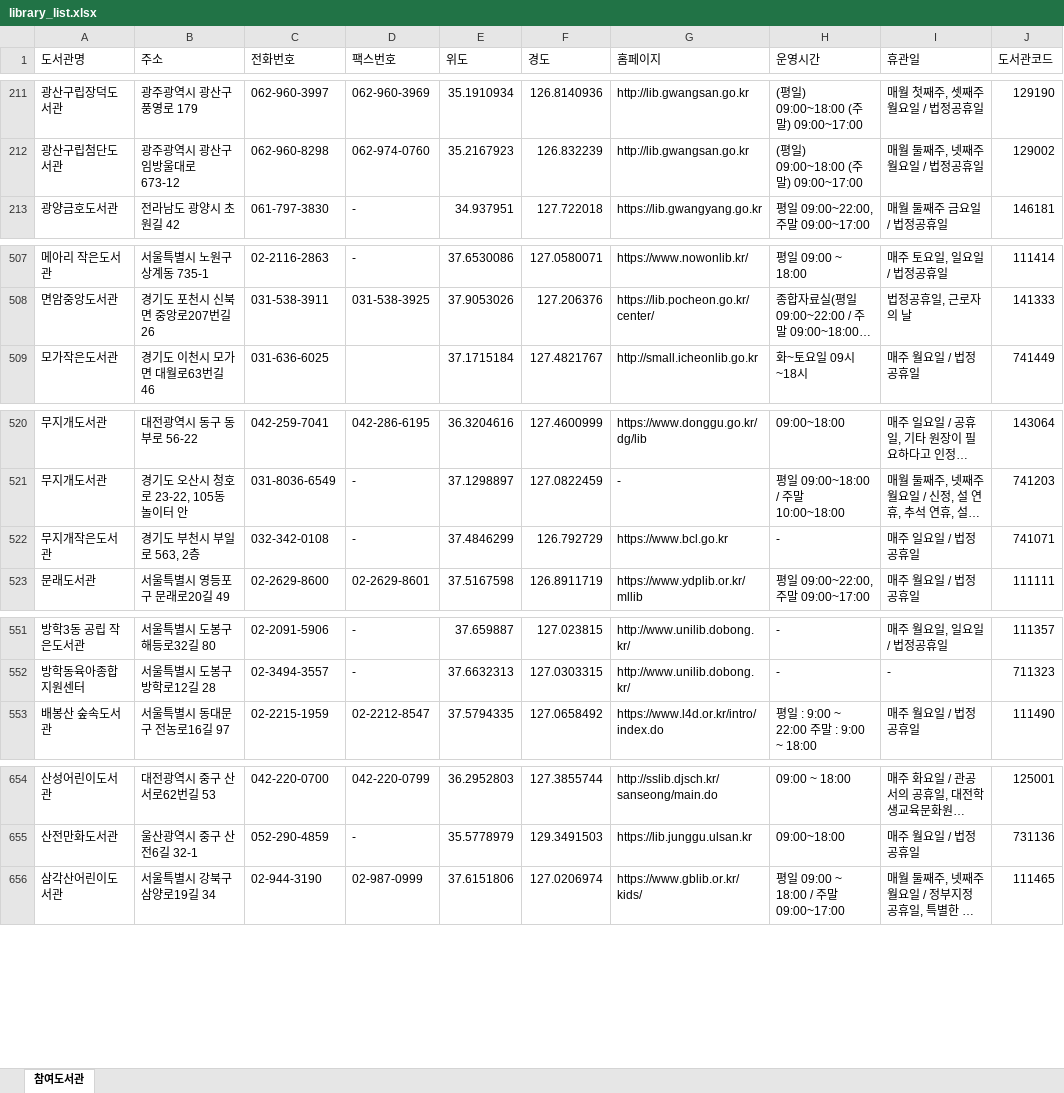
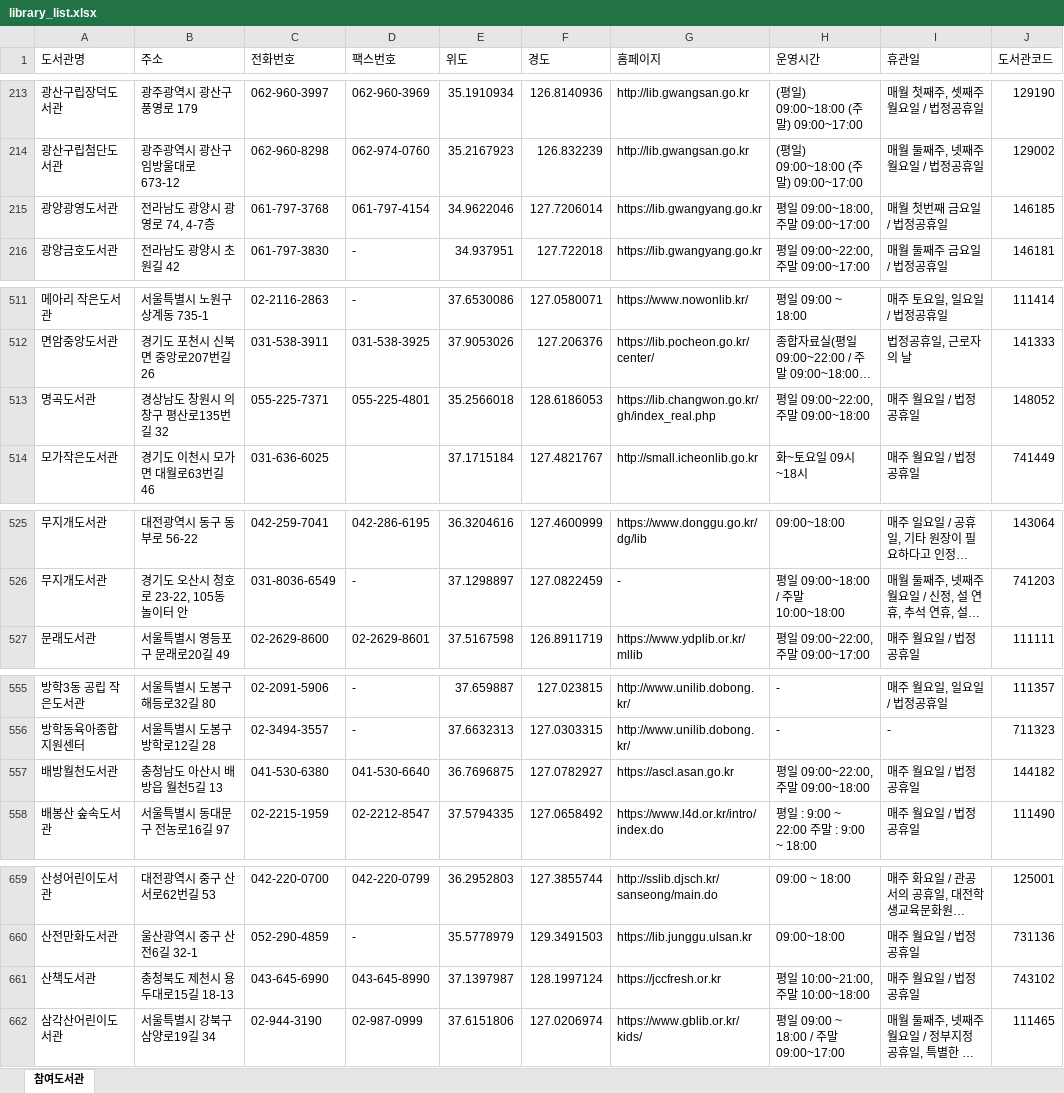
Before and after one commit to jkhong8908/SearchingBook, an Excel workbook: library_list.xlsx, sheet 참여도서관, drawn as a sheet; only a part is shown, gaps mark what is left out; long unchanged cells end in …; values as stored, in another font and other column widths than the file's, no cell formats; removed rows and columns are numbered as before the commit, all else as after; the diff covers the shown part only; the diff names each change by its address in the sheet, - before the commit and + after, or states it on an @@ line.

```diff
--- a/library_list.xlsx (sheet 참여도서관)
+++ b/library_list.xlsx (sheet 참여도서관)
+row 215: 광양광영도서관 | 전라남도 광양시 광영로 74, 4-7층 | 061-797-3768 | 061-797-4154 | 34.9622046 | 127.7206014 | https://lib.gwangyang.go.kr | 평일 09:00~18:00, 주말 09:00~17:00 | 매월 첫번째 금요일 / 법정공휴일 | 146185
+row 513: 명곡도서관 | 경상남도 창원시 의창구 평산로135번길 32 | 055-225-7371 | 055-225-4801 | 35.2566018 | 128.6186053 | https://lib.changwon.go.kr/gh/index_real.php | 평일 09:00~22:00, 주말 09:00~18:00 | 매주 월요일 / 법정공휴일 | 148052
-row 522: 무지개작은도서관 | 경기도 부천시 부일로 563, 2층 | 032-342-0108 | - | 37.4846299 | 126.792729 | https://www.bcl.go.kr | - | 매주 일요일 / 법정공휴일 | 741071
+row 557: 배방월천도서관 | 충청남도 아산시 배방읍 월천5길 13 | 041-530-6380 | 041-530-6640 | 36.7696875 | 127.0782927 | https://ascl.asan.go.kr | 평일 09:00~22:00, 주말 09:00~18:00 | 매주 월요일 / 법정공휴일 | 144182
+row 661: 산책도서관 | 충청북도 제천시 용두대로15길 18-13 | 043-645-6990 | 043-645-8990 | 37.1397987 | 128.1997124 | https://jccfresh.or.kr | 평일 10:00~21:00, 주말 10:00~18:00 | 매주 월요일 / 법정공휴일 | 743102
```
Also changed, not shown: 8 added rows, 6 removed rows and 18 edited cells elsewhere in this sheet, cell formats.
